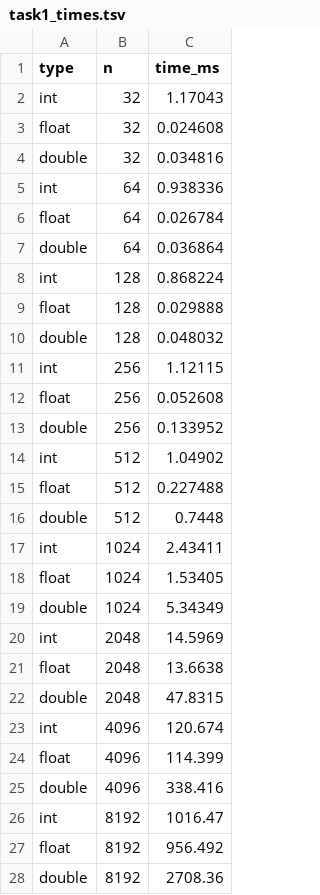
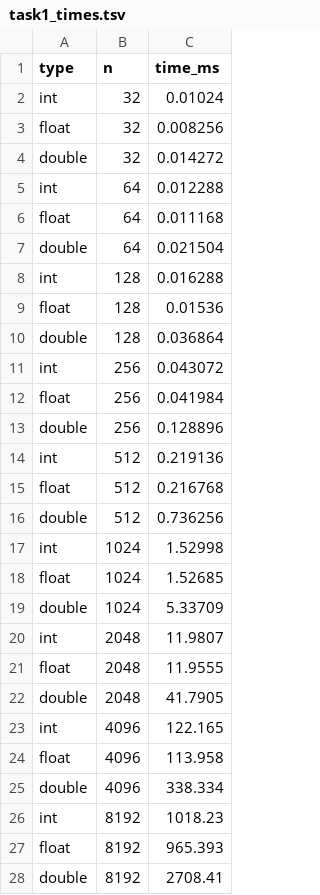
Before and after one commit to nabanitabag/repo759, a TSV file: Assignments/HW07/task1_times.tsv, drawn as a sheet; only a part is shown; the diff covers the shown part only.

```diff
--- a/Assignments/HW07/task1_times.tsv
+++ b/Assignments/HW07/task1_times.tsv
@@ -1,28 +1,28 @@
 type	n	time_ms
-int	32	1.17043
-float	32	0.024608
-double	32	0.034816
-int	64	0.938336
-float	64	0.026784
-double	64	0.036864
-int	128	0.868224
-float	128	0.029888
-double	128	0.048032
-int	256	1.12115
-float	256	0.052608
-double	256	0.133952
-int	512	1.04902
-float	512	0.227488
-double	512	0.7448
-int	1024	2.43411
-float	1024	1.53405
-double	1024	5.34349
-int	2048	14.5969
-float	2048	13.6638
-double	2048	47.8315
-int	4096	120.674
-float	4096	114.399
-double	4096	338.416
-int	8192	1016.47
-float	8192	956.492
-double	8192	2708.36
+int	32	0.01024
+float	32	0.008256
+double	32	0.014272
+int	64	0.012288
+float	64	0.011168
+double	64	0.021504
+int	128	0.016288
+float	128	0.01536
+double	128	0.036864
+int	256	0.043072
+float	256	0.041984
+double	256	0.128896
+int	512	0.219136
+float	512	0.216768
+double	512	0.736256
+int	1024	1.52998
+float	1024	1.52685
+double	1024	5.33709
+int	2048	11.9807
+float	2048	11.9555
+double	2048	41.7905
+int	4096	122.165
+float	4096	113.958
+double	4096	338.334
+int	8192	1018.23
+float	8192	965.393
+double	8192	2708.41
```
Also changed, not shown: 3 edited cells elsewhere in this file, Assignments/HW07/task2_times.tsv, 3 other files.
